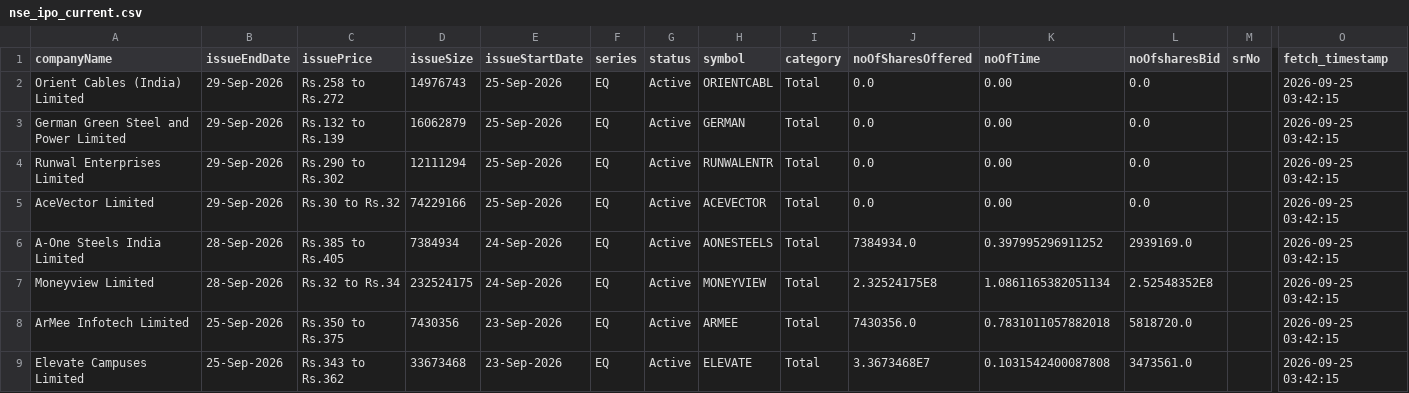
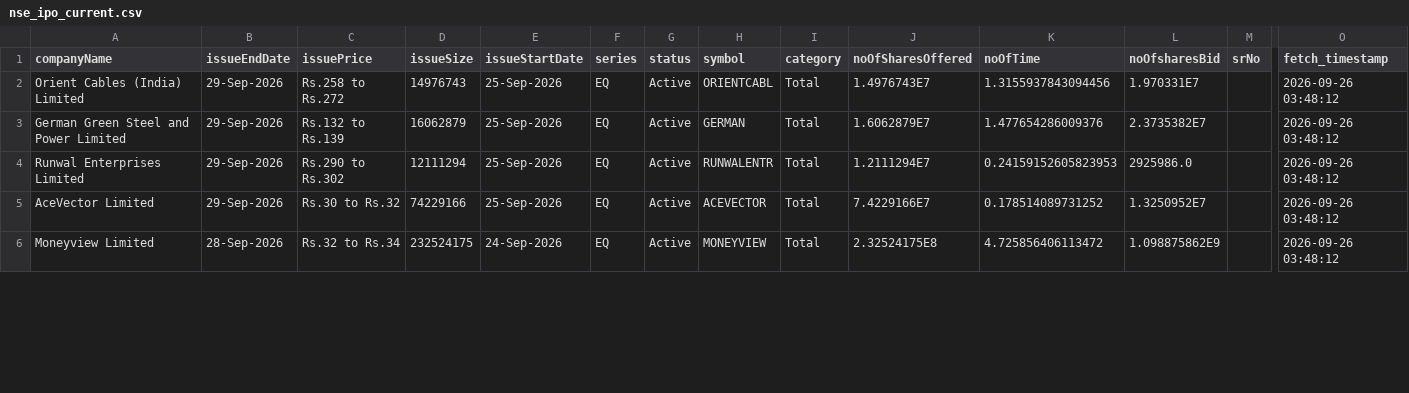
Before and after one commit to DharmGadhiya/MarketMind, a CSV file: backend/Logic Files/nse_ipo_current.csv, drawn as a sheet; only a part is shown, gaps mark what is left out; removed rows and columns are numbered as before the commit, all else as after; rows hold the shown columns only; the diff covers the shown part only; the diff names each change by its address in the sheet, - before the commit and + after, or states it on an @@ line.

```diff
--- a/backend/Logic Files/nse_ipo_current.csv
+++ b/backend/Logic Files/nse_ipo_current.csv
-J2 (noOfSharesOffered): 0.0
+J2 (noOfSharesOffered): 1.4976743E7
-K2 (noOfTime): 0.00
+K2 (noOfTime): 1.3155937843094456
-L2 (noOfsharesBid): 0.0
+L2 (noOfsharesBid): 1.970331E7
-O2:O5 (fetch_timestamp): 2026-09-25 03:42:15
+O2:O5 (fetch_timestamp): 2026-09-26 03:48:12
-J3 (noOfSharesOffered): 0.0
+J3 (noOfSharesOffered): 1.6062879E7
-K3 (noOfTime): 0.00
+K3 (noOfTime): 1.477654286009376
-L3 (noOfsharesBid): 0.0
+L3 (noOfsharesBid): 2.3735382E7
-J4 (noOfSharesOffered): 0.0
+J4 (noOfSharesOffered): 1.2111294E7
-K4 (noOfTime): 0.00
+K4 (noOfTime): 0.24159152605823953
-L4 (noOfsharesBid): 0.0
+L4 (noOfsharesBid): 2925986.0
-J5 (noOfSharesOffered): 0.0
+J5 (noOfSharesOffered): 7.4229166E7
-K5 (noOfTime): 0.00
+K5 (noOfTime): 0.178514089731252
-L5 (noOfsharesBid): 0.0
+L5 (noOfsharesBid): 1.3250952E7
-row 6: A-One Steels India Limited | 28-Sep-2026 | Rs.385 to Rs.405 | 7384934 | 24-Sep-2026 | EQ | Active | AONESTEELS | Total | 7384934.0 | 0.397995296911252 | 2939169.0 |  | 2026-09-25 03:42:15
-K6 (noOfTime): 1.0861165382051134
+K6 (noOfTime): 4.725856406113472
-L6 (noOfsharesBid): 2.52548352E8
+L6 (noOfsharesBid): 1.098875862E9
-O6 (fetch_timestamp): 2026-09-25 03:42:15
+O6 (fetch_timestamp): 2026-09-26 03:48:12
-row 8: ArMee Infotech Limited | 25-Sep-2026 | Rs.350 to Rs.375 | 7430356 | 23-Sep-2026 | EQ | Active | ARMEE | Total | 7430356.0 | 0.7831011057882018 | 5818720.0 |  | 2026-09-25 03:42:15
-row 9: Elevate Campuses Limited | 25-Sep-2026 | Rs.343 to Rs.362 | 33673468 | 23-Sep-2026 | EQ | Active | ELEVATE | Total | 3.3673468E7 | 0.1031542400087808 | 3473561.0 |  | 2026-09-25 03:42:15
```
Also changed, not shown: 1 added row, 4 removed rows and 9 edited cells elsewhere in this file, backend/Logic Files/nse_corporate_announcements.csv, backend/Logic Files/nse_ipo_past.csv, 1 other file.
